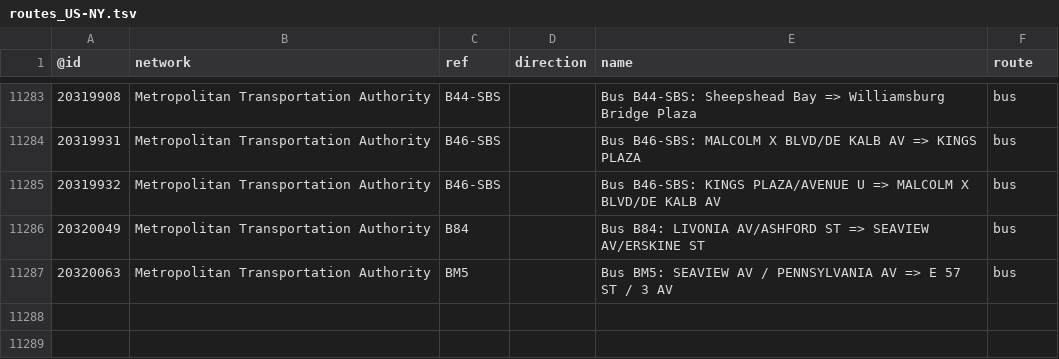
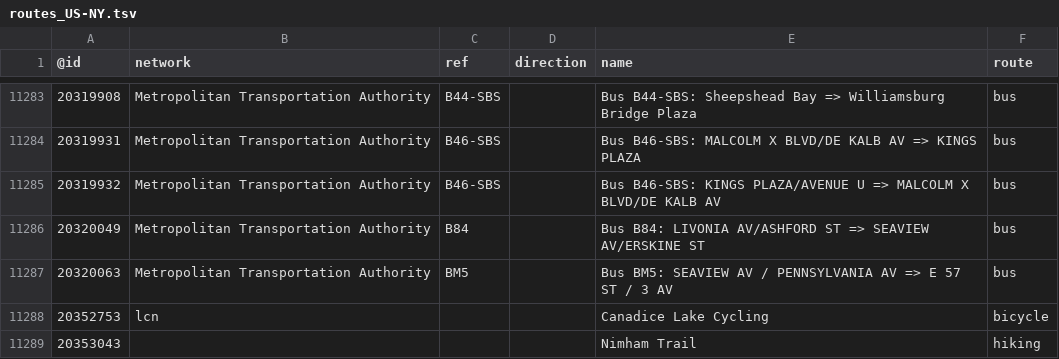
Before and after one commit to nickrsan/osm-us-route-relation-changes, a TSV file: tsv/routes_US-NY.tsv, drawn as a sheet; only a part is shown, gaps mark what is left out; the diff names each change by its address in the sheet, - before the commit and + after, or states it on an @@ line.

```diff
--- a/tsv/routes_US-NY.tsv
+++ b/tsv/routes_US-NY.tsv
+row 11288: 20352753 | lcn |  |  | Canadice Lake Cycling | bicycle
+row 11289: 20353043 |  |  |  | Nimham Trail | hiking
```
